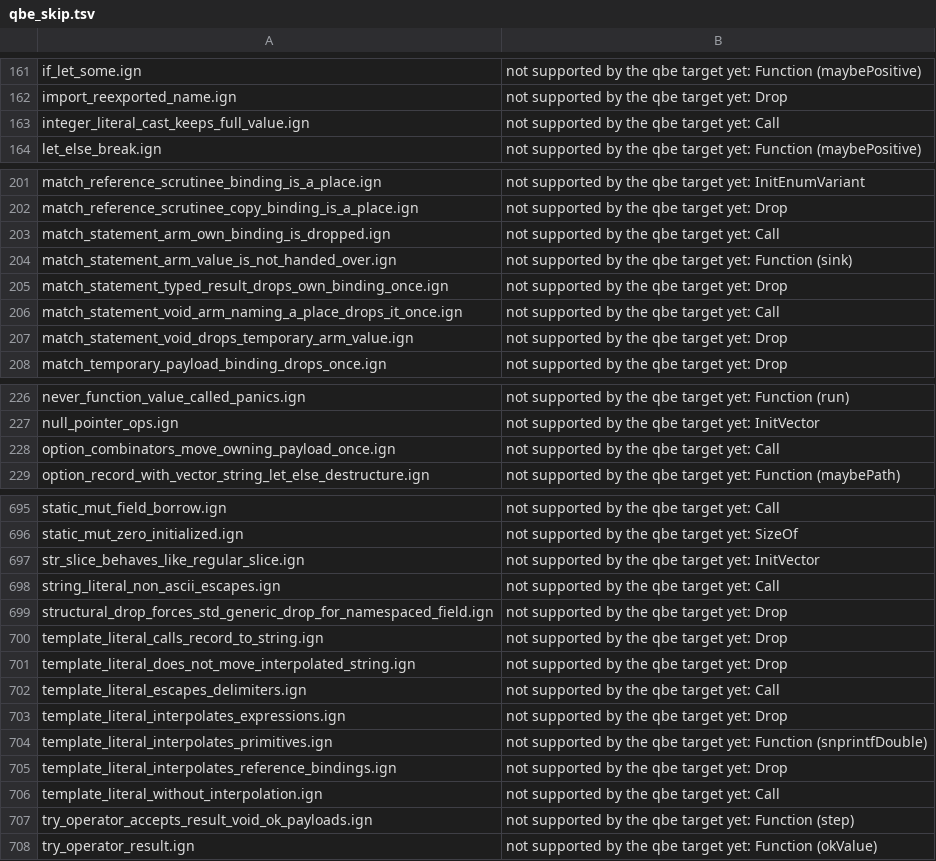
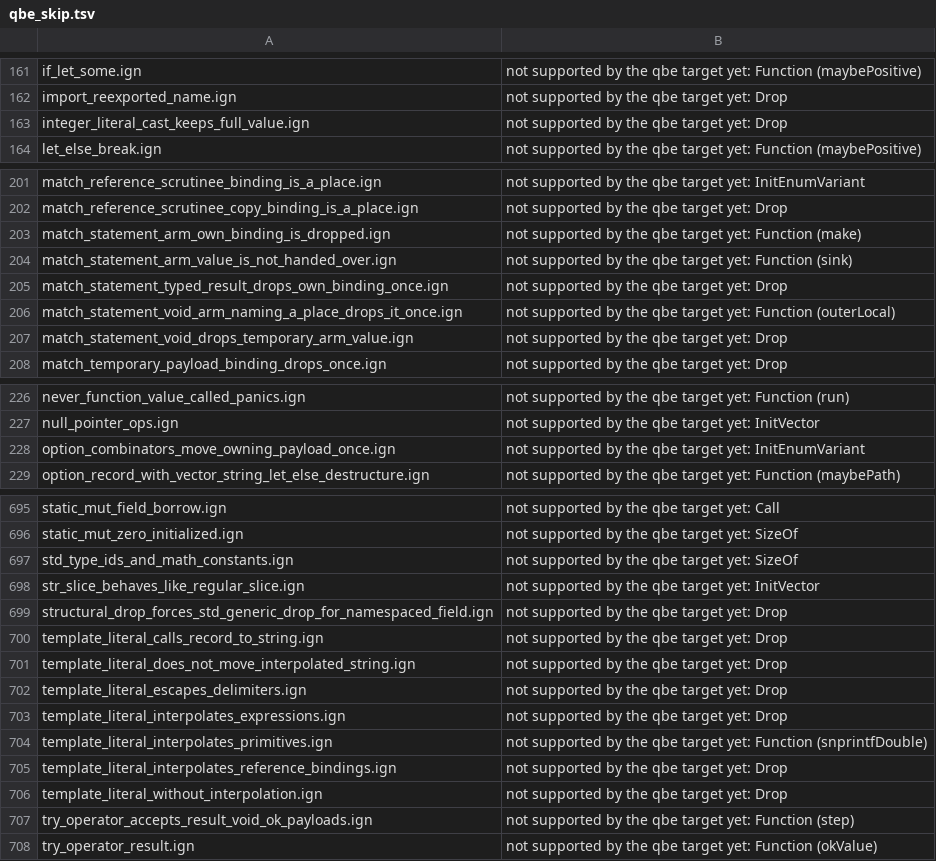
Before and after one commit to Ignis-lang/ignis, a TSV file: test_cases/qbe_skip.tsv, drawn as a sheet; only a part is shown, gaps mark what is left out; the diff covers the shown part only.

Commit message:
feat(std): write the platform constants once, in Ignis (#321)
* fix(std): define the runtime type ids and math constants in Ignis

std::types::TypeId and std::math::PI, E and TAU were declared as extern
C constants, but no header defines TYPE_I32_ID or PI, so any program
using them failed in the C compiler ('TYPE_I32_ID' undeclared). They
are Ignis's own values, not the platform's, so they are now plain Ignis
constants: the type ids mirror the runtime's IGNIS_TYPE_* tags.

* feat(std): write the platform constants once, in Ignis

The C constants std uses (open flags, file modes, error numbers,
signals, mapping flags, clocks, TIOCGWINSZ) were extern declarations
the C compiler resolved from header macros. No other backend can read a
macro: QBE emitted a reference to a symbol named O_WRONLY and the link
failed.

std/libc/platform.ign now exports them as the Platform namespace, once.
On x86_64 Linux every value is written in Ignis; every other target
still reads the header macro of the same name through a gated extern
block, so macOS keeps today's behavior. The eight std files that
declared their own copies read Platform instead.

The QBE inventory moves from 232 to 234 supported fixtures: all nine
skips reported as Call came from these constants. One of them now
passes, the other eight report their next real blocker.

* ci: check the platform constants against the C headers

scripts/check_platform_constants.py compiles one C program against the
headers std/manifest.toml lists, prints every constant the x86_64 Linux
table in std/libc/platform.ign writes, and fails on any value that
differs. It also fails when the written table, the header-reading table
and the extern block do not list the same constants in the same order,
so a constant cannot be added for one target only. CI runs the checker
and its tests on every pull request.

* test(doc): regenerate the std API baselines for the platform module

The published std API loses the 83 internal extern declarations that
held the C constants (__errno_constants, __types, __fcntl, __mman and
the rest) and gains std::libc::platform with its 78 constants. No
entry that existed before changes; the rest of the diff is ordering.

```diff
--- a/test_cases/qbe_skip.tsv
+++ b/test_cases/qbe_skip.tsv
@@ -162,3 +162,3 @@ if_let_some.ign	not supported by the qbe target yet: Function (maybePositive)
 import_reexported_name.ign	not supported by the qbe target yet: Drop
-integer_literal_cast_keeps_full_value.ign	not supported by the qbe target yet: Call
+integer_literal_cast_keeps_full_value.ign	not supported by the qbe target yet: Drop
 let_else_break.ign	not supported by the qbe target yet: Function (maybePositive)
@@ -202,6 +202,6 @@ match_reference_scrutinee_binding_is_a_place.ign	not supported by the qbe target
 match_reference_scrutinee_copy_binding_is_a_place.ign	not supported by the qbe target yet: Drop
-match_statement_arm_own_binding_is_dropped.ign	not supported by the qbe target yet: Call
+match_statement_arm_own_binding_is_dropped.ign	not supported by the qbe target yet: Function (make)
 match_statement_arm_value_is_not_handed_over.ign	not supported by the qbe target yet: Function (sink)
 match_statement_typed_result_drops_own_binding_once.ign	not supported by the qbe target yet: Drop
-match_statement_void_arm_naming_a_place_drops_it_once.ign	not supported by the qbe target yet: Call
+match_statement_void_arm_naming_a_place_drops_it_once.ign	not supported by the qbe target yet: Function (outerLocal)
 match_statement_void_drops_temporary_arm_value.ign	not supported by the qbe target yet: Drop
@@ -227,3 +227,3 @@ never_function_value_called_panics.ign	not supported by the qbe target yet: Func
 null_pointer_ops.ign	not supported by the qbe target yet: InitVector
-option_combinators_move_owning_payload_once.ign	not supported by the qbe target yet: Call
+option_combinators_move_owning_payload_once.ign	not supported by the qbe target yet: InitEnumVariant
 option_record_with_vector_string_let_else_destructure.ign	not supported by the qbe target yet: Function (maybePath)
@@ -696,4 +696,4 @@ static_mut_field_borrow.ign	not supported by the qbe target yet: Call
 static_mut_zero_initialized.ign	not supported by the qbe target yet: SizeOf
+std_type_ids_and_math_constants.ign	not supported by the qbe target yet: SizeOf
 str_slice_behaves_like_regular_slice.ign	not supported by the qbe target yet: InitVector
-string_literal_non_ascii_escapes.ign	not supported by the qbe target yet: Call
 structural_drop_forces_std_generic_drop_for_namespaced_field.ign	not supported by the qbe target yet: Drop
@@ -701,3 +701,3 @@ template_literal_calls_record_to_string.ign	not supported by the qbe target yet:
 template_literal_does_not_move_interpolated_string.ign	not supported by the qbe target yet: Drop
-template_literal_escapes_delimiters.ign	not supported by the qbe target yet: Call
+template_literal_escapes_delimiters.ign	not supported by the qbe target yet: Drop
 template_literal_interpolates_expressions.ign	not supported by the qbe target yet: Drop
@@ -705,3 +705,3 @@ template_literal_interpolates_primitives.ign	not supported by the qbe target yet
 template_literal_interpolates_reference_bindings.ign	not supported by the qbe target yet: Drop
-template_literal_without_interpolation.ign	not supported by the qbe target yet: Call
+template_literal_without_interpolation.ign	not supported by the qbe target yet: Drop
 try_operator_accepts_result_void_ok_payloads.ign	not supported by the qbe target yet: Function (step)
```
Also changed, not shown: 1 edited cell elsewhere in this file, 34 other files.
